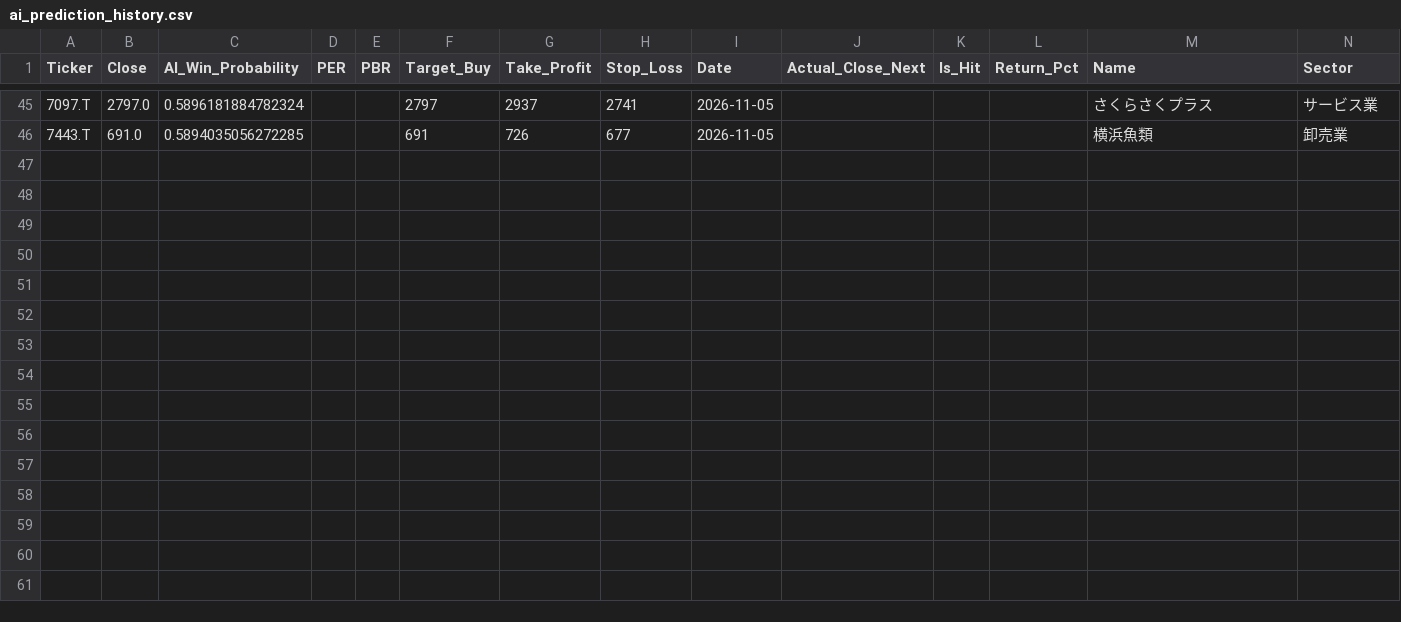
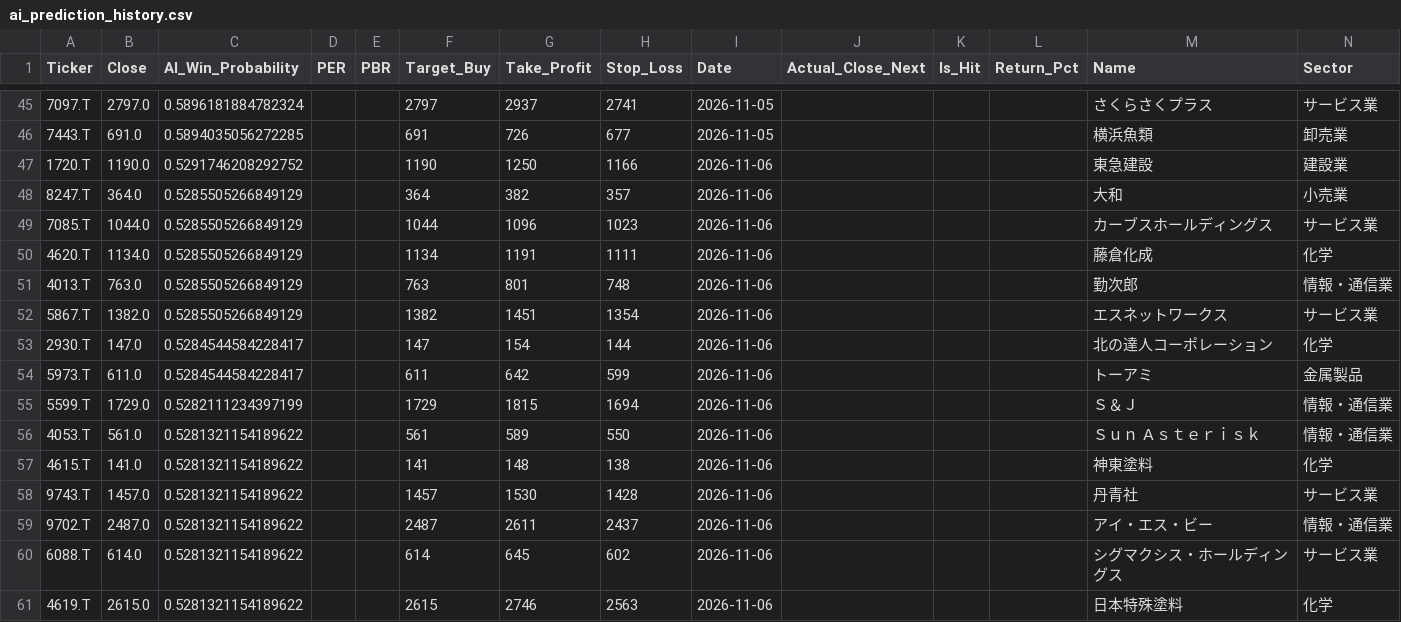
Before and after one commit to HirofumiSomeya/stock_screener, a CSV file: ai_prediction_history.csv, drawn as a sheet; only a part is shown, gaps mark what is left out.

```diff
--- a/ai_prediction_history.csv
+++ b/ai_prediction_history.csv
@@ -46 +46,16 @@ Ticker,Close,AI_Win_Probability,PER,PBR,Target_Buy,Take_Profit,Stop_Loss,Date,Ac
 7443.T,691.0,0.5894035056272285,,,691,726,677,2026-11-05,,,,横浜魚類,卸売業
+1720.T,1190.0,0.5291746208292752,,,1190,1250,1166,2026-11-06,,,,東急建設,建設業
+8247.T,364.0,0.5285505266849129,,,364,382,357,2026-11-06,,,,大和,小売業
+7085.T,1044.0,0.5285505266849129,,,1044,1096,1023,2026-11-06,,,,カーブスホールディングス,サービス業
+4620.T,1134.0,0.5285505266849129,,,1134,1191,1111,2026-11-06,,,,藤倉化成,化学
+4013.T,763.0,0.5285505266849129,,,763,801,748,2026-11-06,,,,勤次郎,情報・通信業
+5867.T,1382.0,0.5285505266849129,,,1382,1451,1354,2026-11-06,,,,エスネットワークス,サービス業
+2930.T,147.0,0.5284544584228417,,,147,154,144,2026-11-06,,,,北の達人コーポレーション,化学
+5973.T,611.0,0.5284544584228417,,,611,642,599,2026-11-06,,,,トーアミ,金属製品
+5599.T,1729.0,0.5282111234397199,,,1729,1815,1694,2026-11-06,,,,Ｓ＆Ｊ,情報・通信業
+4053.T,561.0,0.5281321154189622,,,561,589,550,2026-11-06,,,,Ｓｕｎ　Ａｓｔｅｒｉｓｋ,情報・通信業
+4615.T,141.0,0.5281321154189622,,,141,148,138,2026-11-06,,,,神東塗料,化学
+9743.T,1457.0,0.5281321154189622,,,1457,1530,1428,2026-11-06,,,,丹青社,サービス業
+9702.T,2487.0,0.5281321154189622,,,2487,2611,2437,2026-11-06,,,,アイ・エス・ビー,情報・通信業
+6088.T,614.0,0.5281321154189622,,,614,645,602,2026-11-06,,,,シグマクシス・ホールディングス,サービス業
+4619.T,2615.0,0.5281321154189622,,,2615,2746,2563,2026-11-06,,,,日本特殊塗料,化学
```
Also changed, not shown: 1 other file.
